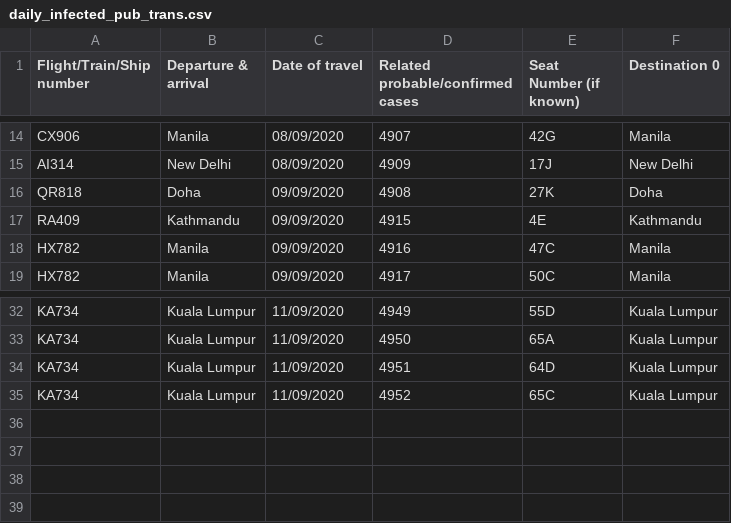
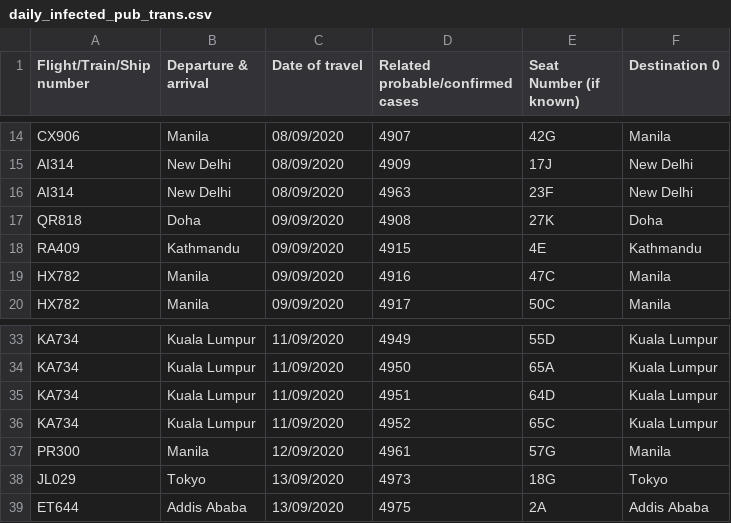
Before and after one commit to jerrypai0809/COVID_19, a CSV file: data/daily_infected_pub_trans.csv, drawn as a sheet; only a part is shown, gaps mark what is left out.

```diff
--- a/data/daily_infected_pub_trans.csv
+++ b/data/daily_infected_pub_trans.csv
@@ -15,2 +15,3 @@ CX906,Manila,08/09/2020,4907,42G,Manila
 AI314,New Delhi,08/09/2020,4909,17J,New Delhi
+AI314,New Delhi,08/09/2020,4963,23F,New Delhi
 QR818,Doha,09/09/2020,4908,27K,Doha
@@ -35 +36,4 @@ KA734,Kuala Lumpur,11/09/2020,4951,64D,Kuala Lumpur
 KA734,Kuala Lumpur,11/09/2020,4952,65C,Kuala Lumpur
+PR300,Manila,12/09/2020,4961,57G,Manila
+JL029,Tokyo,13/09/2020,4973,18G,Tokyo
+ET644,Addis Ababa,13/09/2020,4975,2A,Addis Ababa
```
Also changed, not shown: data/daily_cn_cases.csv, data/daily_hk_building.csv.
